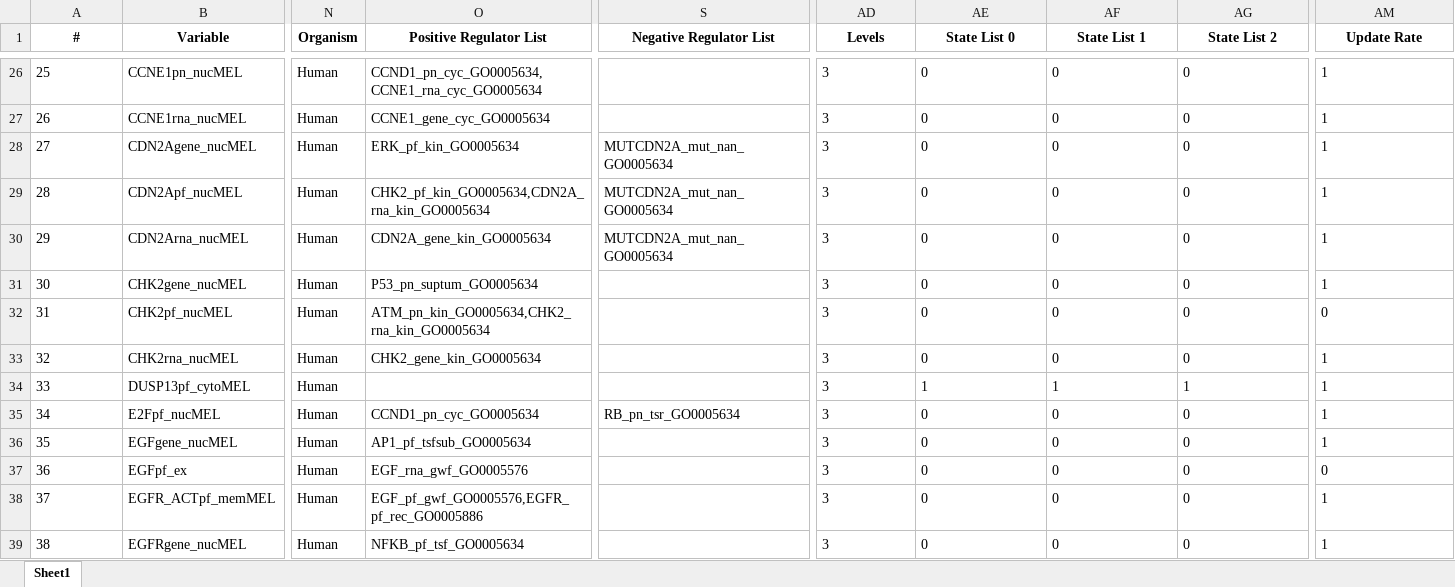
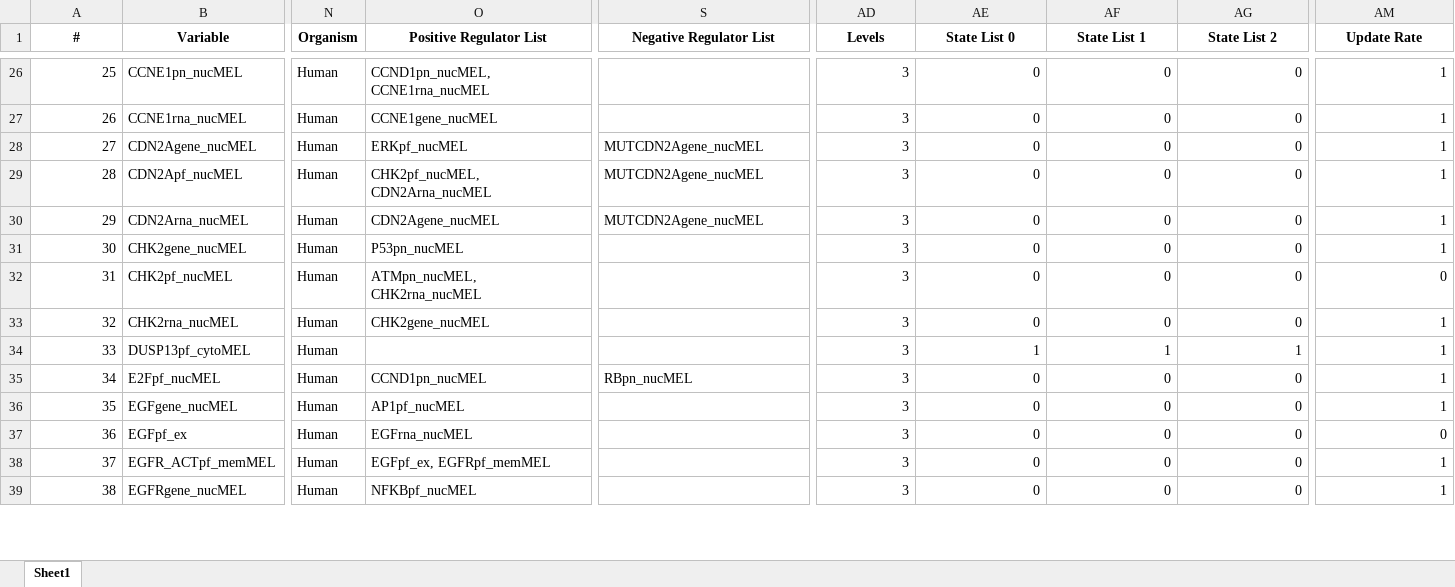
Before and after one commit to pitt-miskov-zivanov-lab/VIOLIN, an Excel workbook: examples/input/models/SkMel133_biorecipe.xlsx, sheet Sheet1, drawn as a sheet; only a part is shown, gaps mark what is left out; values as stored, in another font and other column widths than the file's, no borders; the diff covers the shown part only; the diff names each change by its address in the sheet, - before the commit and + after, or states it on an @@ line.

```diff
--- a/examples/input/models/SkMel133_biorecipe.xlsx (sheet Sheet1)
+++ b/examples/input/models/SkMel133_biorecipe.xlsx (sheet Sheet1)
-A26:A39 alignment: left
+A26:A39 alignment: right
-O26 (Positive Regulator List): CCND1_pn_cyc_GO0005634,CCNE1_rna_cyc_GO0005634
+O26 (Positive Regulator List): CCND1pn_nucMEL, CCNE1rna_nucMEL
-AD26:AG39 alignment: left
+AD26:AG39 alignment: right
-AM26:AM39 alignment: left
+AM26:AM39 alignment: right
-O27 (Positive Regulator List): CCNE1_gene_cyc_GO0005634
+O27 (Positive Regulator List): CCNE1gene_nucMEL
-O28 (Positive Regulator List): ERK_pf_kin_GO0005634
+O28 (Positive Regulator List): ERKpf_nucMEL
-S28:S30 (Negative Regulator List): MUTCDN2A_mut_nan_GO0005634
+S28:S30 (Negative Regulator List): MUTCDN2Agene_nucMEL
-O29 (Positive Regulator List): CHK2_pf_kin_GO0005634,CDN2A_rna_kin_GO0005634
+O29 (Positive Regulator List): CHK2pf_nucMEL, CDN2Arna_nucMEL
-O30 (Positive Regulator List): CDN2A_gene_kin_GO0005634
+O30 (Positive Regulator List): CDN2Agene_nucMEL
-O31 (Positive Regulator List): P53_pn_suptum_GO0005634
+O31 (Positive Regulator List): P53pn_nucMEL
-O32 (Positive Regulator List): ATM_pn_kin_GO0005634,CHK2_rna_kin_GO0005634
+O32 (Positive Regulator List): ATMpn_nucMEL, CHK2rna_nucMEL
-O33 (Positive Regulator List): CHK2_gene_kin_GO0005634
+O33 (Positive Regulator List): CHK2gene_nucMEL
-O35 (Positive Regulator List): CCND1_pn_cyc_GO0005634
+O35 (Positive Regulator List): CCND1pn_nucMEL
-S35 (Negative Regulator List): RB_pn_tsr_GO0005634
+S35 (Negative Regulator List): RBpn_nucMEL
-O36 (Positive Regulator List): AP1_pf_tsfsub_GO0005634
+O36 (Positive Regulator List): AP1pf_nucMEL
-O37 (Positive Regulator List): EGF_rna_gwf_GO0005576
+O37 (Positive Regulator List): EGFrna_nucMEL
-O38 (Positive Regulator List): EGF_pf_gwf_GO0005576,EGFR_pf_rec_GO0005886
+O38 (Positive Regulator List): EGFpf_ex, EGFRpf_memMEL
-O39 (Positive Regulator List): NFKB_pf_tsf_GO0005634
+O39 (Positive Regulator List): NFKBpf_nucMEL
```
Also changed, not shown: 172 edited cells and cell formats elsewhere in this sheet, examples/input/models/ModelB_discrete_biorecipe.xlsx, 8 other files.
